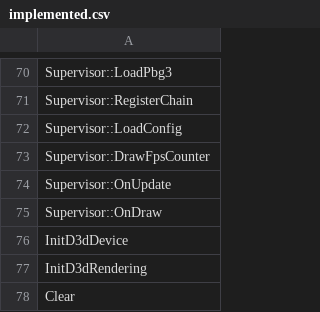
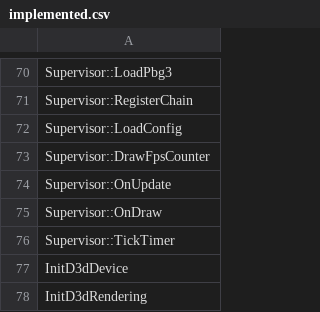
Before and after one commit to happyhavoc/th06, a CSV file: config/implemented.csv, drawn as a sheet; only a part is shown, gaps mark what is left out; the shorter side is filled out with more unchanged rows.

Commit message:
Implement `Supervisor::TickTimer`

```diff
--- a/config/implemented.csv
+++ b/config/implemented.csv
@@ -75,2 +75,3 @@ Supervisor::OnUpdate
 Supervisor::OnDraw
+Supervisor::TickTimer
 InitD3dDevice
```
Also changed, not shown: config/stubbed.csv, 1 other file.
